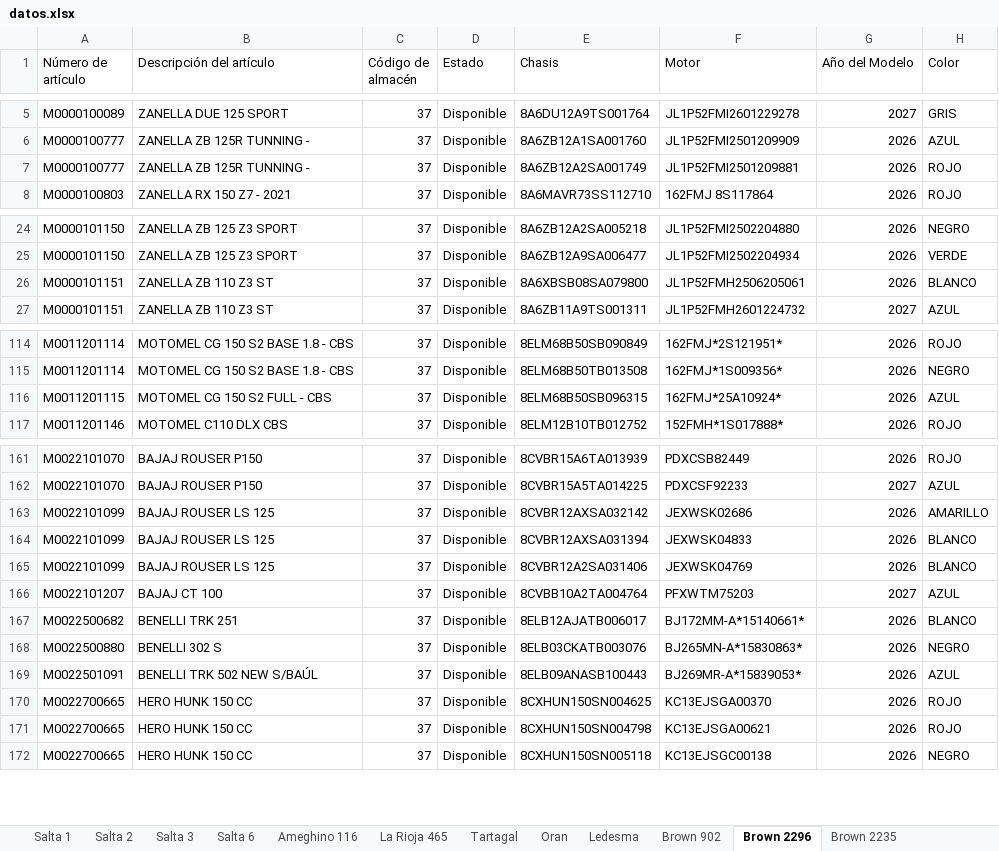
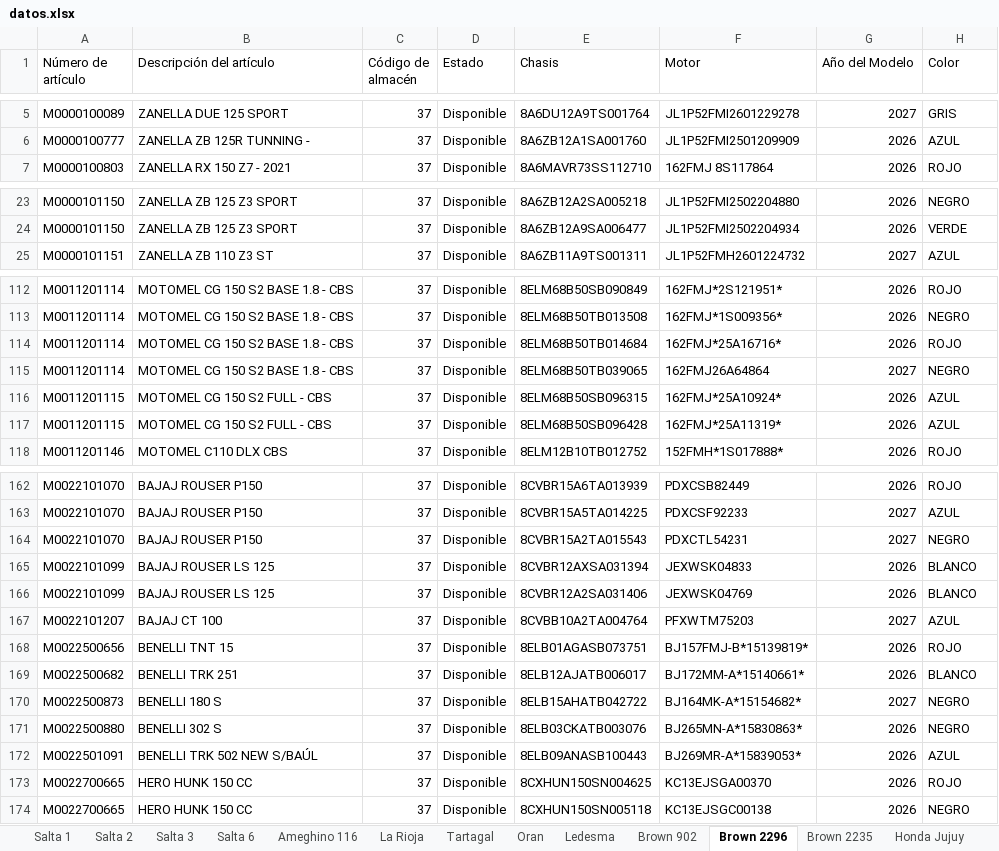
Before and after one commit to yuhmaksuc095-beep/logistica-jujuy, an Excel workbook: datos.xlsx, sheet Brown 2296, drawn as a sheet; only a part is shown, gaps mark what is left out; values as stored, in another font and other column widths than the file's, no borders; removed rows and columns are numbered as before the commit, all else as after; the diff covers the shown part only; the diff names each change by its address in the sheet, - before the commit and + after, or states it on an @@ line.

```diff
--- a/datos.xlsx (sheet Brown 2296)
+++ b/datos.xlsx (sheet Brown 2296)
-sheet tab: La Rioja 465
+sheet tab: La Rioja
-row 7: M0000100777 | ZANELLA ZB 125R TUNNING - | 37 | Disponible | 8A6ZB12A2SA001749 | JL1P52FMI2501209881 | 2026 | ROJO
-row 26: M0000101151 | ZANELLA ZB 110 Z3 ST | 37 | Disponible | 8A6XBSB08SA079800 | JL1P52FMH2506205061 | 2026 | BLANCO
+row 114: M0011201114 | MOTOMEL CG 150 S2 BASE 1.8 - CBS | 37 | Disponible | 8ELM68B50TB014684 | 162FMJ*25A16716* | 2026 | ROJO
+row 115: M0011201114 | MOTOMEL CG 150 S2 BASE 1.8 - CBS | 37 | Disponible | 8ELM68B50TB039065 | 162FMJ26A64864 | 2027 | NEGRO
+row 117: M0011201115 | MOTOMEL CG 150 S2 FULL - CBS | 37 | Disponible | 8ELM68B50SB096428 | 162FMJ*25A11319* | 2026 | AZUL
-row 163: M0022101099 | BAJAJ ROUSER LS 125 | 37 | Disponible | 8CVBR12AXSA032142 | JEXWSK02686 | 2026 | AMARILLO
+row 164: M0022101070 | BAJAJ ROUSER P150 | 37 | Disponible | 8CVBR15A2TA015543 | PDXCTL54231 | 2027 | NEGRO
+row 168: M0022500656 | BENELLI TNT 15 | 37 | Disponible | 8ELB01AGASB073751 | BJ157FMJ-B*15139819* | 2026 | ROJO
+row 170: M0022500873 | BENELLI 180 S | 37 | Disponible | 8ELB15AHATB042722 | BJ164MK-A*15154682* | 2027 | NEGRO
-row 171: M0022700665 | HERO HUNK 150 CC | 37 | Disponible | 8CXHUN150SN004798 | KC13EJSGA00621 | 2026 | ROJO
```
Also changed, not shown: 3 added rows, 2 removed rows and 5 edited cells elsewhere in this sheet, sheet Cochuchal, sheet Oran, sheet La Rioja, sheet Brown 2235, sheet Salta 3, sheet Brown 902, 7 more sheets.
